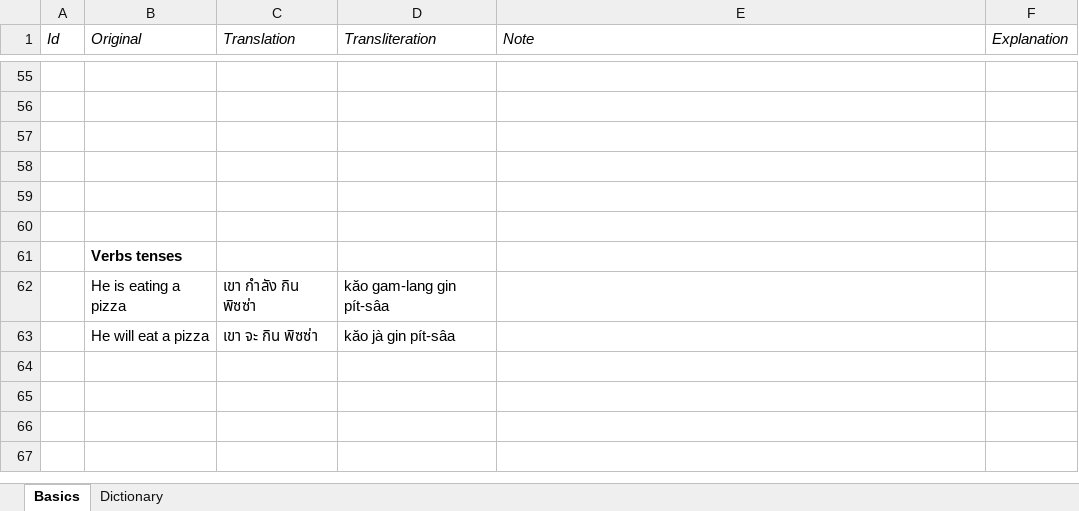
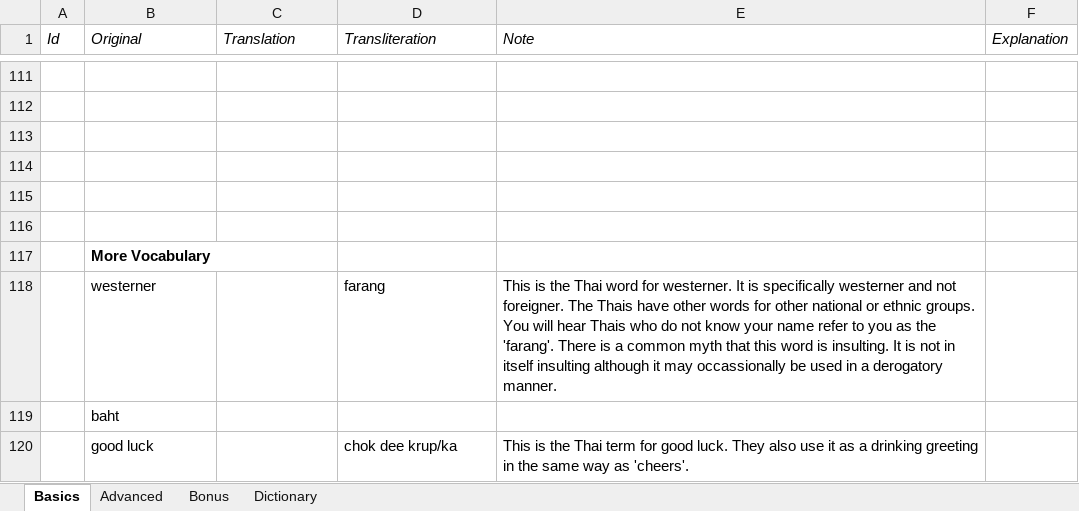
Before and after one commit to cwagner22/SleepoLingo, an Excel workbook: App/lessons.xlsx, sheet Basics, drawn as a sheet; only a part is shown, gaps mark what is left out; values as stored, in another font and other column widths than the file's, no borders; charts and pictures not drawn; removed rows and columns are numbered as before the commit, all else as after; the diff covers the shown part only; the diff names each change by its address in the sheet, - before the commit and + after, or states it on an @@ line.

```diff
--- a/App/lessons.xlsx (sheet Basics)
+++ b/App/lessons.xlsx (sheet Basics)
+sheet tab: Advanced
+sheet tab: Bonus
-B117 (Original): Verbs tenses
+B117 (Original): More Vocabulary
-row 62:  | He is eating a pizza | เขา กำลัง กิน พิซซ่า | kăo gam-lang gin pít-sâa
-row 63:  | He will eat a pizza | เขา จะ กิน พิซซ่า | kăo jà gin pít-sâa
+row 118:  | westerner |  | farang | This is the Thai word for westerner. It is specifically westerner and not foreigner. The Thais have other words for other national or ethnic groups. You will hear Thais who do not know your name refer to you as the 'farang'. There is a common myth that this word is insulting. It is not in itself insulting although it may occassionally be used in a derogatory manner.
+row 119:  | baht
+row 120:  | good luck |  | chok dee krup/ka | This is the Thai term for good luck. They also use it as a drinking greeting in the same way as 'cheers'.
```
Also changed, not shown: 62 added rows, 1 removed row, 17 edited cells and cell formats elsewhere in this sheet, sheet Dictionary, charts or pictures, 14 other files.
